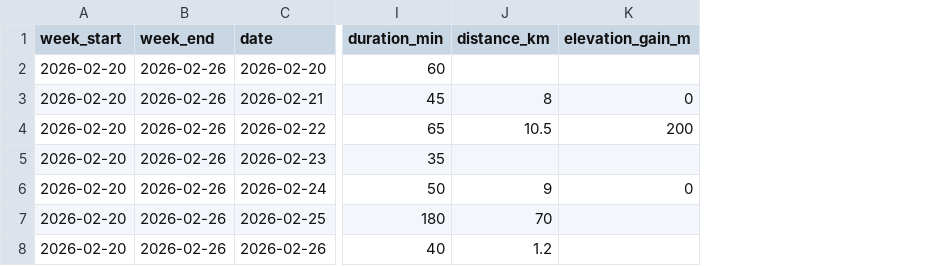
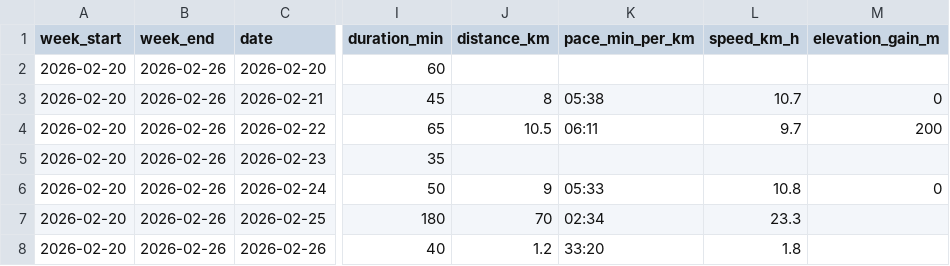
Before and after one commit to Meser6/Trenejro, a CSV file: plans/archive/2026-02-20_plan.csv, drawn as a sheet; only a part is shown, gaps mark what is left out; the diff names each change by its address in the sheet, - before the commit and + after, or states it on an @@ line.

```diff
--- a/plans/archive/2026-02-20_plan.csv
+++ b/plans/archive/2026-02-20_plan.csv
+column K (pace_min_per_km), rows 3-8: 05:38 | 06:11 |  | 05:33 | 02:34 | 33:20
+column L (speed_km_h), rows 3-8: 10.7 | 9.7 |  | 10.8 | 23.3 | 1.8
```
Also changed, not shown: plans/current_plan.csv, 4 other files.
